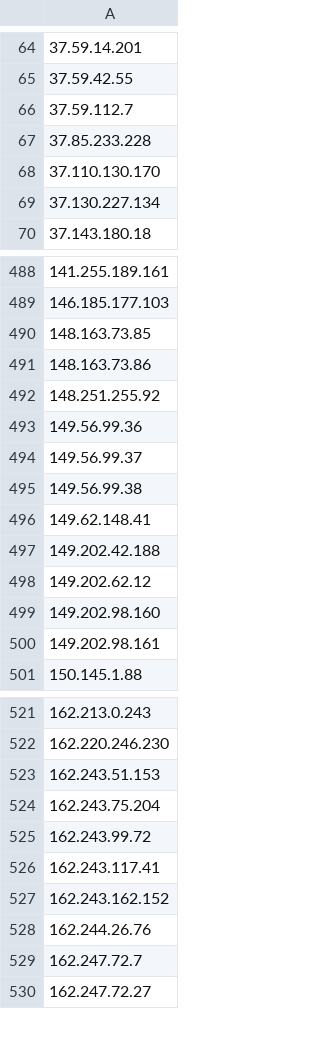
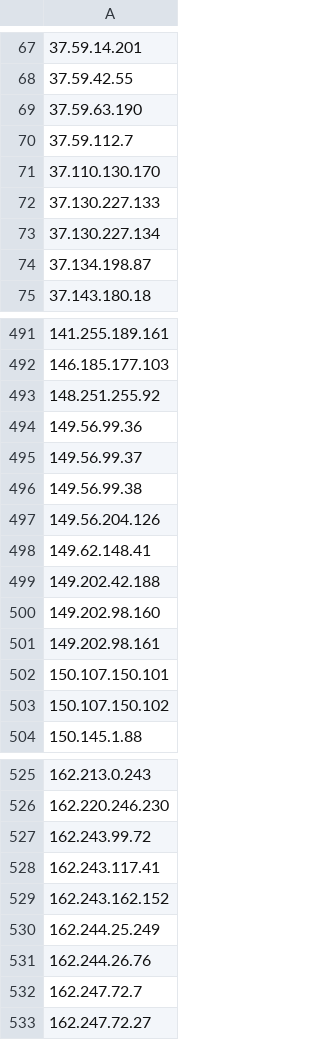
Before and after one commit to BikeMaker/datasets, a CSV file: osint/data/Tor_ip_list_EXIT.csv, drawn as a sheet; only a part is shown, gaps mark what is left out; the diff covers the shown part only.

```diff
--- a/osint/data/Tor_ip_list_EXIT.csv
+++ b/osint/data/Tor_ip_list_EXIT.csv
@@ -65,6 +68,8 @@
 37.59.42.55
+37.59.63.190
 37.59.112.7
-37.85.233.228
 37.110.130.170
+37.130.227.133
 37.130.227.134
+37.134.198.87
 37.143.180.18
@@ -489,4 +492,2 @@
 146.185.177.103
-148.163.73.85
-148.163.73.86
 148.251.255.92
@@ -495,7 +496,9 @@
 149.56.99.38
+149.56.204.126
 149.62.148.41
 149.202.42.188
-149.202.62.12
 149.202.98.160
 149.202.98.161
+150.107.150.101
+150.107.150.102
 150.145.1.88
@@ -522,4 +526,2 @@
 162.220.246.230
-162.243.51.153
-162.243.75.204
 162.243.99.72
@@ -527,2 +529,3 @@
 162.243.162.152
+162.244.25.249
 162.244.26.76
```
Also changed, not shown: 35 added rows, 28 removed rows and 8 edited cells elsewhere in this file, 39 other files.
